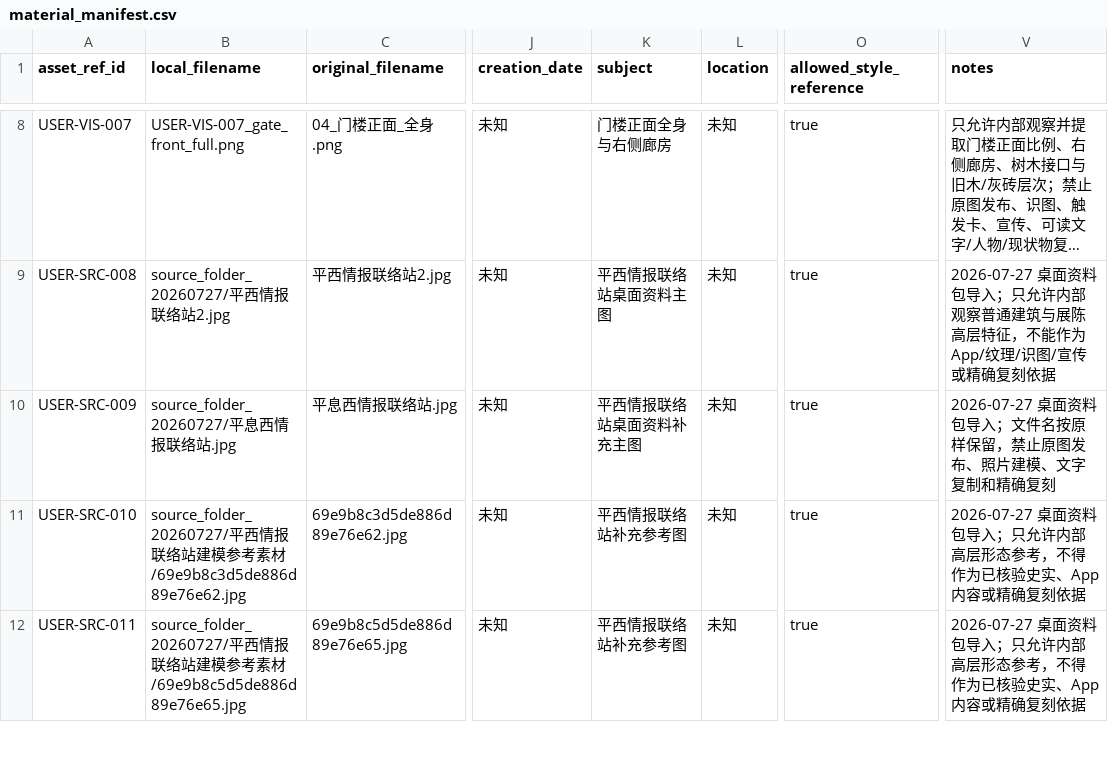
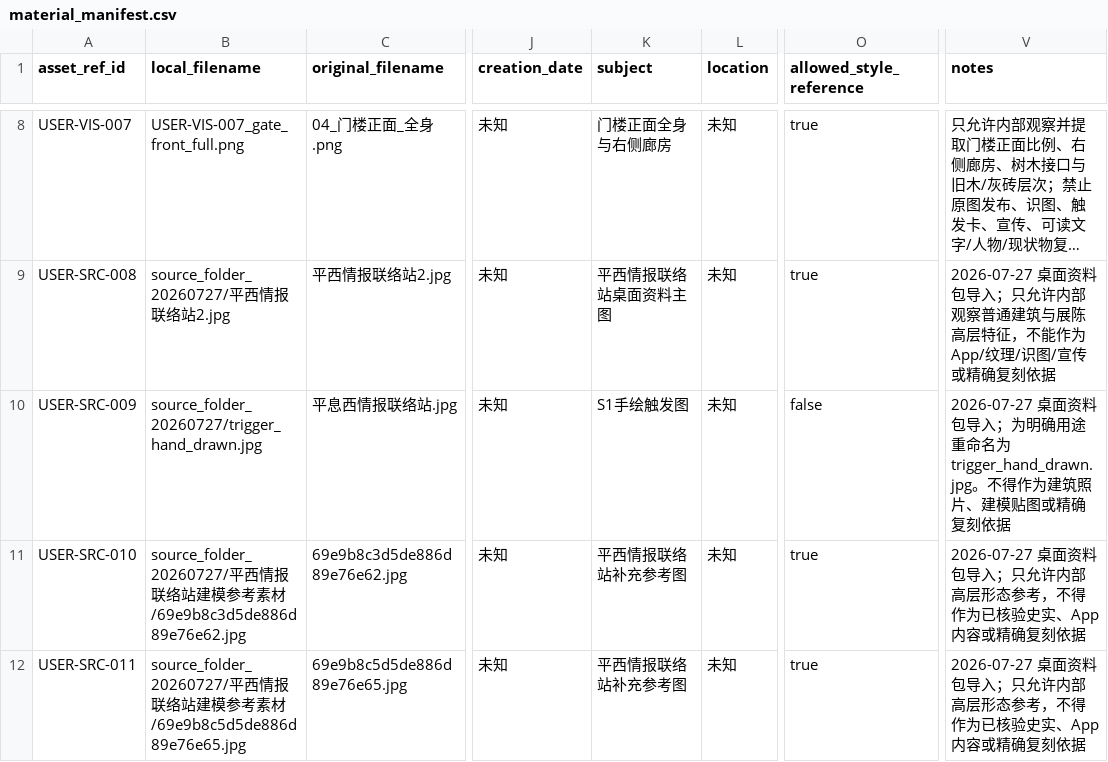
Before and after one commit to Linzeyu912/red-wave-ar, a CSV file: modeling_input/S1/material_manifest.csv, drawn as a sheet; only a part is shown, gaps mark what is left out; long unchanged cells end in …; the diff names each change by its address in the sheet, - before the commit and + after, or states it on an @@ line.

Commit message:
docs(modeling): name hand-drawn trigger images

```diff
--- a/modeling_input/S1/material_manifest.csv
+++ b/modeling_input/S1/material_manifest.csv
-B10 (local_filename): source_folder_20260727/平息西情报联络站.jpg
+B10 (local_filename): source_folder_20260727/trigger_hand_drawn.jpg
-K10 (subject): 平西情报联络站桌面资料补充主图
+K10 (subject): S1手绘触发图
-O10 (allowed_style_reference): true
+O10 (allowed_style_reference): false
-V10 (notes): …包导入；文件名按原样保留，禁止原图发布、照片建模、文字复制和精确复刻
+V10 (notes): …包导入；为明确用途重命名为 trigger_hand_drawn.jpg。不得作为建筑照片、建模贴图或精确复刻依据
```
Also changed, not shown: modeling_input/S1/package_manifest.csv, 7 other files.
